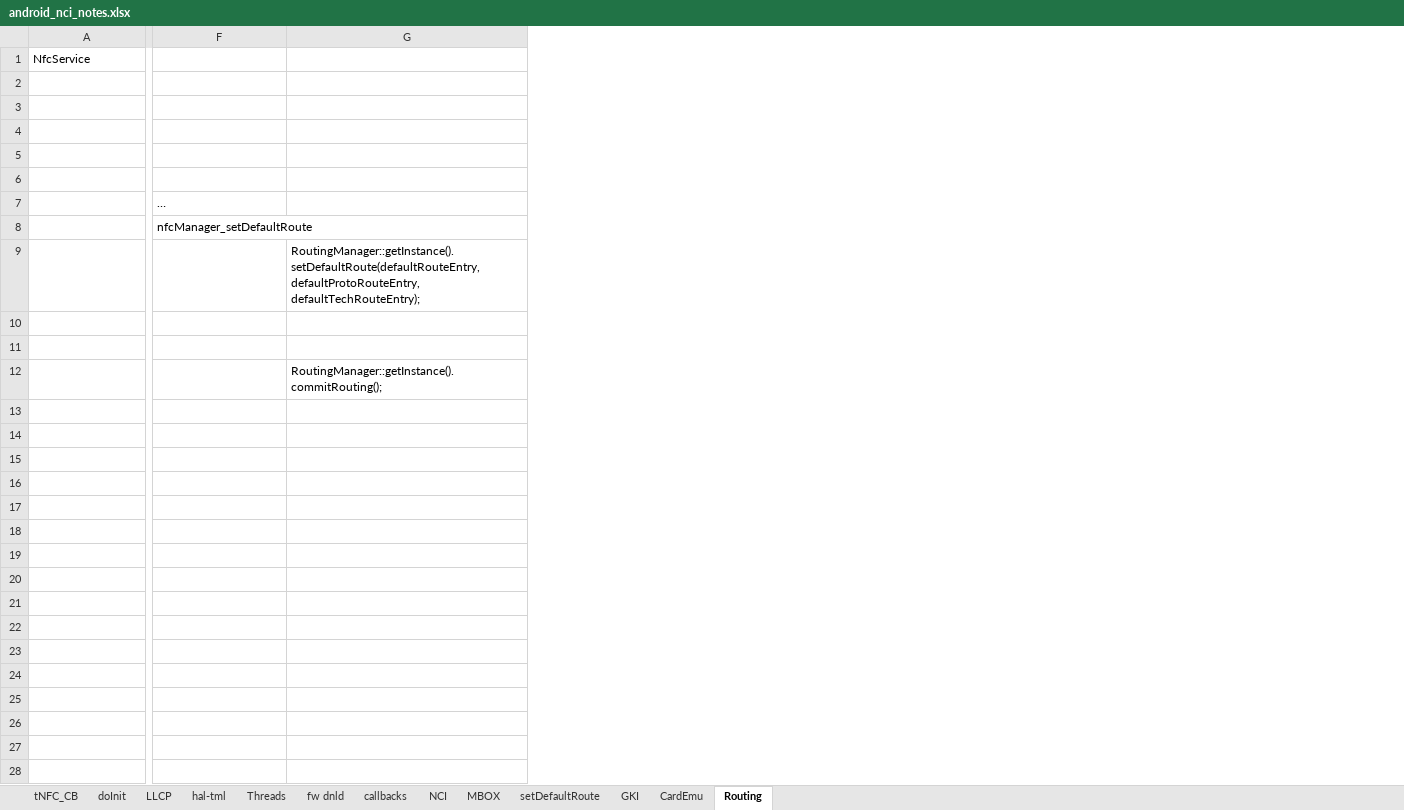
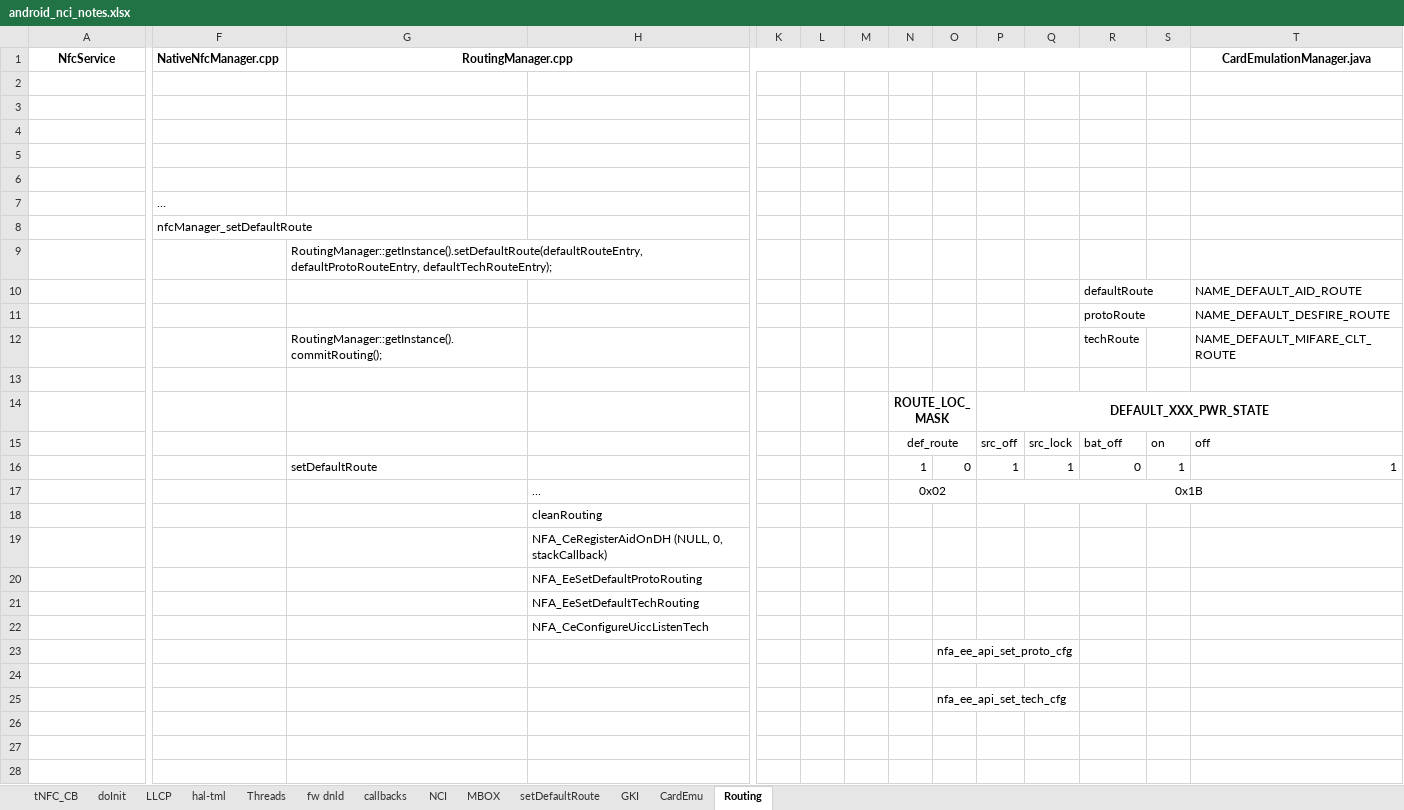
Before and after one commit to vegdragon/nfc, an Excel workbook: notes/android_nci_notes.xlsx, sheet Routing, drawn as a sheet; only a part is shown, gaps mark what is left out; values as stored, in another font and other column widths than the file's, no borders; charts and pictures not drawn; rows hold the shown columns only; the diff covers the shown part only; the diff names each change by its address in the sheet, - before the commit and + after, or states it on an @@ line.

Commit message:
update routing mgr

```diff
--- a/notes/android_nci_notes.xlsx (sheet Routing)
+++ b/notes/android_nci_notes.xlsx (sheet Routing)
+column H, empty
+column K, empty
+column L, empty
+column M, empty
+column N, empty
+column O, empty
+column P, empty
+column Q, empty
+column R, rows 10-12: defaultRoute | protoRoute | techRoute
+column S, empty
+column T (CardEmulationManager.java), rows 10-12: NAME_DEFAULT_AID_ROUTE | NAME_DEFAULT_DESFIRE_ROUTE | NAME_DEFAULT_MIFARE_CLT_ROUTE
@@ A1 bold: off → on, alignment: left → center @@
+A1:E1 merged
-F1: (empty)
+F1: NativeNfcManager.cpp
-G1: (empty)
+G1: RoutingManager.cpp
+G1:S1 merged
-row 10: (empty)
+row 10:  |  |  |  |  |  |  |  |  |  |  | defaultRoute |  | NAME_DEFAULT_AID_ROUTE
-row 11: (empty)
+row 11:  |  |  |  |  |  |  |  |  |  |  | protoRoute |  | NAME_DEFAULT_DESFIRE_ROUTE
+row 13: (empty)
+row 14:  |  |  |  |  |  |  | ROUTE_LOC_MASK |  | DEFAULT_XXX_PWR_STATE
+row 15:  |  |  |  |  |  |  | def_route |  | src_off | src_lock | bat_off | on | off
+row 16:  |  | setDefaultRoute |  |  |  |  | 1 | 0 | 1 | 1 | 0 | 1 | 1
+row 17:  |  |  | … |  |  |  | 0x02 |  | 0x1B
+row 18:  |  |  | cleanRouting
+row 19:  |  |  | NFA_CeRegisterAidOnDH (NULL, 0, stackCallback)
+row 20:  |  |  | NFA_EeSetDefaultProtoRouting
+row 21:  |  |  | NFA_EeSetDefaultTechRouting
+row 22:  |  |  | NFA_CeConfigureUiccListenTech
+row 23:  |  |  |  |  |  |  |  | nfa_ee_api_set_proto_cfg
+row 24: (empty)
+row 25:  |  |  |  |  |  |  |  | nfa_ee_api_set_tech_cfg
+row 26: (empty)
+row 27: (empty)
+row 28: (empty)
```
Also changed, not shown: 27 added rows and 2 added columns elsewhere in this sheet, sheet GKI, sheet callbacks, charts or pictures.
